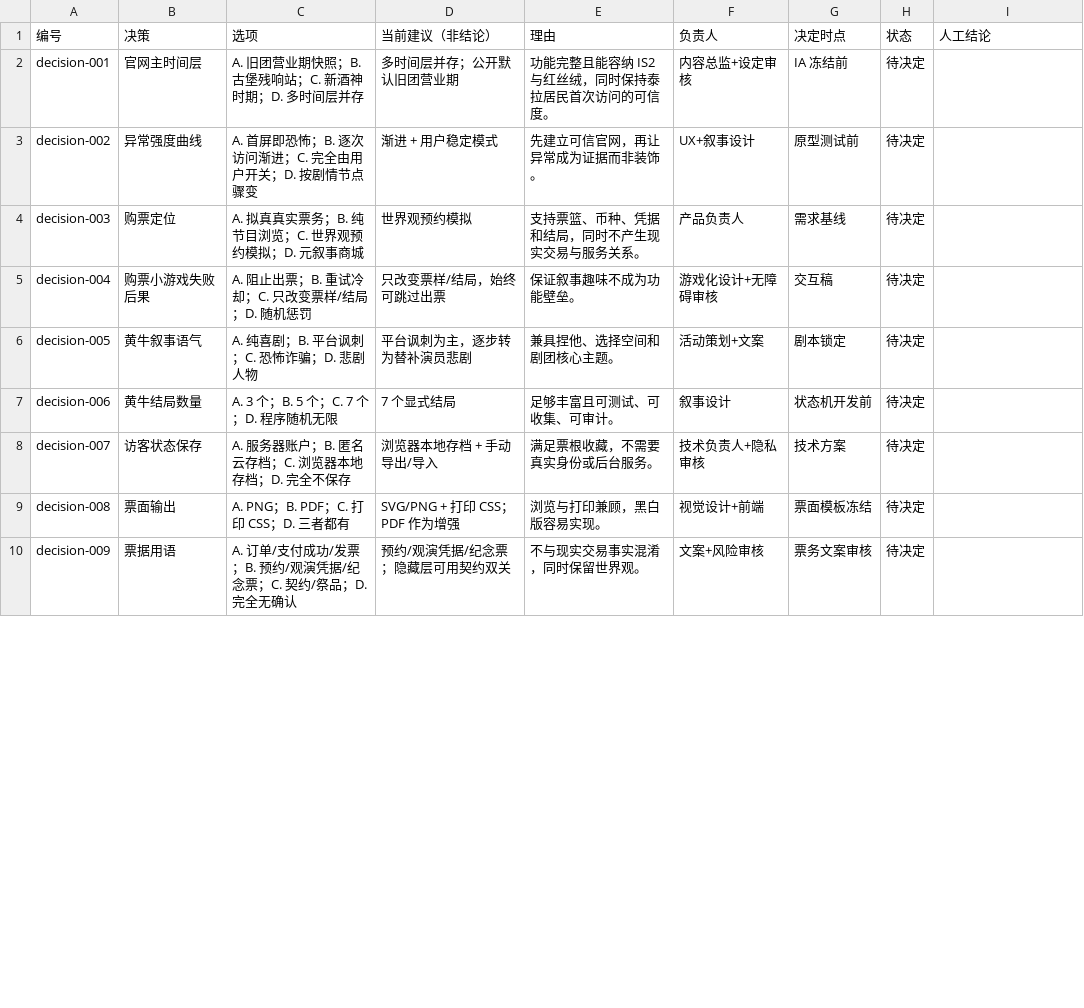
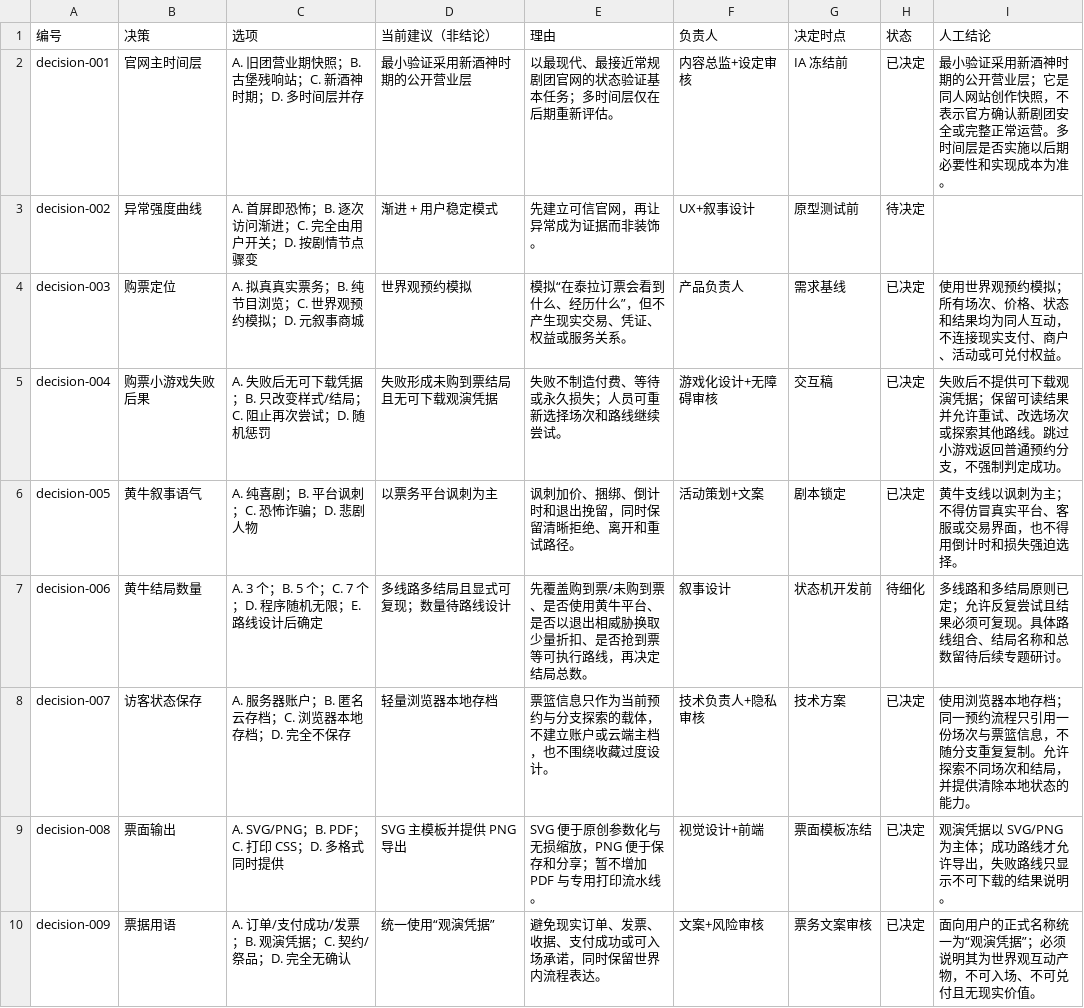
Before and after one commit to Selloryebir/crimson_troupe, a CSV file: docs/blueprint/06_决策清单.csv, drawn as a sheet; only a part is shown; the diff covers the shown part only.

Commit message:
docs(blueprint): 固化最小实现与插件边界

```diff
--- a/docs/blueprint/06_决策清单.csv
+++ b/docs/blueprint/06_决策清单.csv
@@ -1,10 +1,10 @@
 编号,决策,选项,当前建议（非结论）,理由,负责人,决定时点,状态,人工结论
-decision-001,官网主时间层,A. 旧团营业期快照；B. 古堡残响站；C. 新酒神时期；D. 多时间层并存,多时间层并存；公开默认旧团营业期,功能完整且能容纳 IS2 与红丝绒，同时保持泰拉居民首次访问的可信度。,内容总监+设定审核,IA 冻结前,待决定,
+decision-001,官网主时间层,A. 旧团营业期快照；B. 古堡残响站；C. 新酒神时期；D. 多时间层并存,最小验证采用新酒神时期的公开营业层,以最现代、最接近常规剧团官网的状态验证基本任务；多时间层仅在后期重新评估。,内容总监+设定审核,IA 冻结前,已决定,最小验证采用新酒神时期的公开营业层；它是同人网站创作快照，不表示官方确认新剧团安全或完整正常运营。多时间层是否实施以后期必要性和实现成本为准。
 decision-002,异常强度曲线,A. 首屏即恐怖；B. 逐次访问渐进；C. 完全由用户开关；D. 按剧情节点骤变,渐进 + 用户稳定模式,先建立可信官网，再让异常成为证据而非装饰。,UX+叙事设计,原型测试前,待决定,
-decision-003,购票定位,A. 拟真真实票务；B. 纯节目浏览；C. 世界观预约模拟；D. 元叙事商城,世界观预约模拟,支持票篮、币种、凭据和结局，同时不产生现实交易与服务关系。,产品负责人,需求基线,待决定,
-decision-004,购票小游戏失败后果,A. 阻止出票；B. 重试冷却；C. 只改变票样/结局；D. 随机惩罚,只改变票样/结局，始终可跳过出票,保证叙事趣味不成为功能壁垒。,游戏化设计+无障碍审核,交互稿,待决定,
-decision-005,黄牛叙事语气,A. 纯喜剧；B. 平台讽刺；C. 恐怖诈骗；D. 悲剧人物,平台讽刺为主，逐步转为替补演员悲剧,兼具捏他、选择空间和剧团核心主题。,活动策划+文案,剧本锁定,待决定,
-decision-006,黄牛结局数量,A. 3 个；B. 5 个；C. 7 个；D. 程序随机无限,7 个显式结局,足够丰富且可测试、可收集、可审计。,叙事设计,状态机开发前,待决定,
-decision-007,访客状态保存,A. 服务器账户；B. 匿名云存档；C. 浏览器本地存档；D. 完全不保存,浏览器本地存档 + 手动导出/导入,满足票根收藏，不需要真实身份或后台服务。,技术负责人+隐私审核,技术方案,待决定,
-decision-008,票面输出,A. PNG；B. PDF；C. 打印 CSS；D. 三者都有,SVG/PNG + 打印 CSS；PDF 作为增强,浏览与打印兼顾，黑白版容易实现。,视觉设计+前端,票面模板冻结,待决定,
-decision-009,票据用语,A. 订单/支付成功/发票；B. 预约/观演凭据/纪念票；C. 契约/祭品；D. 完全无确认,预约/观演凭据/纪念票；隐藏层可用契约双关,不与现实交易事实混淆，同时保留世界观。,文案+风险审核,票务文案审核,待决定,
+decision-003,购票定位,A. 拟真真实票务；B. 纯节目浏览；C. 世界观预约模拟；D. 元叙事商城,世界观预约模拟,模拟“在泰拉订票会看到什么、经历什么”，但不产生现实交易、凭证、权益或服务关系。,产品负责人,需求基线,已决定,使用世界观预约模拟；所有场次、价格、状态和结果均为同人互动，不连接现实支付、商户、活动或可兑付权益。
+decision-004,购票小游戏失败后果,A. 失败后无可下载凭据；B. 只改变样式/结局；C. 阻止再次尝试；D. 随机惩罚,失败形成未购到票结局且无可下载观演凭据,失败不制造付费、等待或永久损失；人员可重新选择场次和路线继续尝试。,游戏化设计+无障碍审核,交互稿,已决定,失败后不提供可下载观演凭据；保留可读结果并允许重试、改选场次或探索其他路线。跳过小游戏返回普通预约分支，不强制判定成功。
+decision-005,黄牛叙事语气,A. 纯喜剧；B. 平台讽刺；C. 恐怖诈骗；D. 悲剧人物,以票务平台讽刺为主,讽刺加价、捆绑、倒计时和退出挽留，同时保留清晰拒绝、离开和重试路径。,活动策划+文案,剧本锁定,已决定,黄牛支线以讽刺为主；不得仿冒真实平台、客服或交易界面，也不得用倒计时和损失强迫选择。
+decision-006,黄牛结局数量,A. 3 个；B. 5 个；C. 7 个；D. 程序随机无限；E. 路线设计后确定,多线路多结局且显式可复现；数量待路线设计,先覆盖购到票/未购到票、是否使用黄牛平台、是否以退出相威胁换取少量折扣、是否抢到票等可执行路线，再决定结局总数。,叙事设计,状态机开发前,待细化,多线路和多结局原则已定；允许反复尝试且结果必须可复现。具体路线组合、结局名称和总数留待后续专题研讨。
+decision-007,访客状态保存,A. 服务器账户；B. 匿名云存档；C. 浏览器本地存档；D. 完全不保存,轻量浏览器本地存档,票篮信息只作为当前预约与分支探索的载体，不建立账户或云端主档，也不围绕收藏过度设计。,技术负责人+隐私审核,技术方案,已决定,使用浏览器本地存档；同一预约流程只引用一份场次与票篮信息，不随分支重复复制。允许探索不同场次和结局，并提供清除本地状态的能力。
+decision-008,票面输出,A. SVG/PNG；B. PDF；C. 打印 CSS；D. 多格式同时提供,SVG 主模板并提供 PNG 导出,SVG 便于原创参数化与无损缩放，PNG 便于保存和分享；暂不增加 PDF 与专用打印流水线。,视觉设计+前端,票面模板冻结,已决定,观演凭据以 SVG/PNG 为主体；成功路线才允许导出，失败路线只显示不可下载的结果说明。
+decision-009,票据用语,A. 订单/支付成功/发票；B. 观演凭据；C. 契约/祭品；D. 完全无确认,统一使用“观演凭据”,避免现实订单、发票、收据、支付成功或可入场承诺，同时保留世界内流程表达。,文案+风险审核,票务文案审核,已决定,面向用户的正式名称统一为“观演凭据”；必须说明其为世界观互动产物，不可入场、不可兑付且无现实价值。
```
Also changed, not shown: 19 edited cells elsewhere in this file, docs/blueprint/07_功能目录.csv, docs/content/01_world/04_巡演地点候选.csv, 24 other files.
